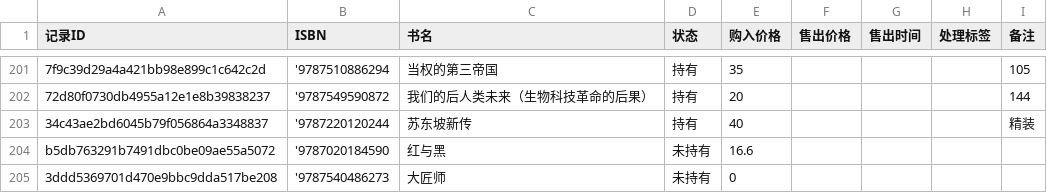
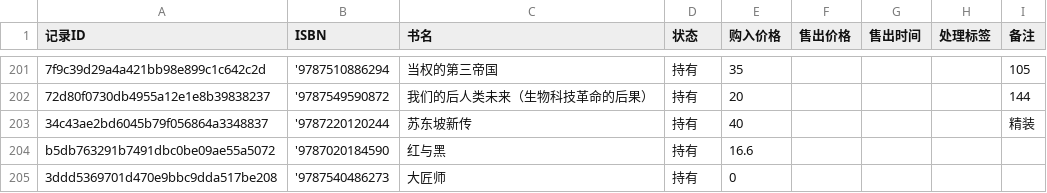
Before and after one commit to lipingxu/dzy_inventory, a CSV file: manual_overrides.csv, drawn as a sheet; only a part is shown, gaps mark what is left out; the diff names each change by its address in the sheet, - before the commit and + after, or states it on an @@ line.

```diff
--- a/manual_overrides.csv
+++ b/manual_overrides.csv
-D204:D205 (状态): 未持有
+D204:D205 (状态): 持有
```
Also changed, not shown: inventory_auto.csv, 2 other files.
